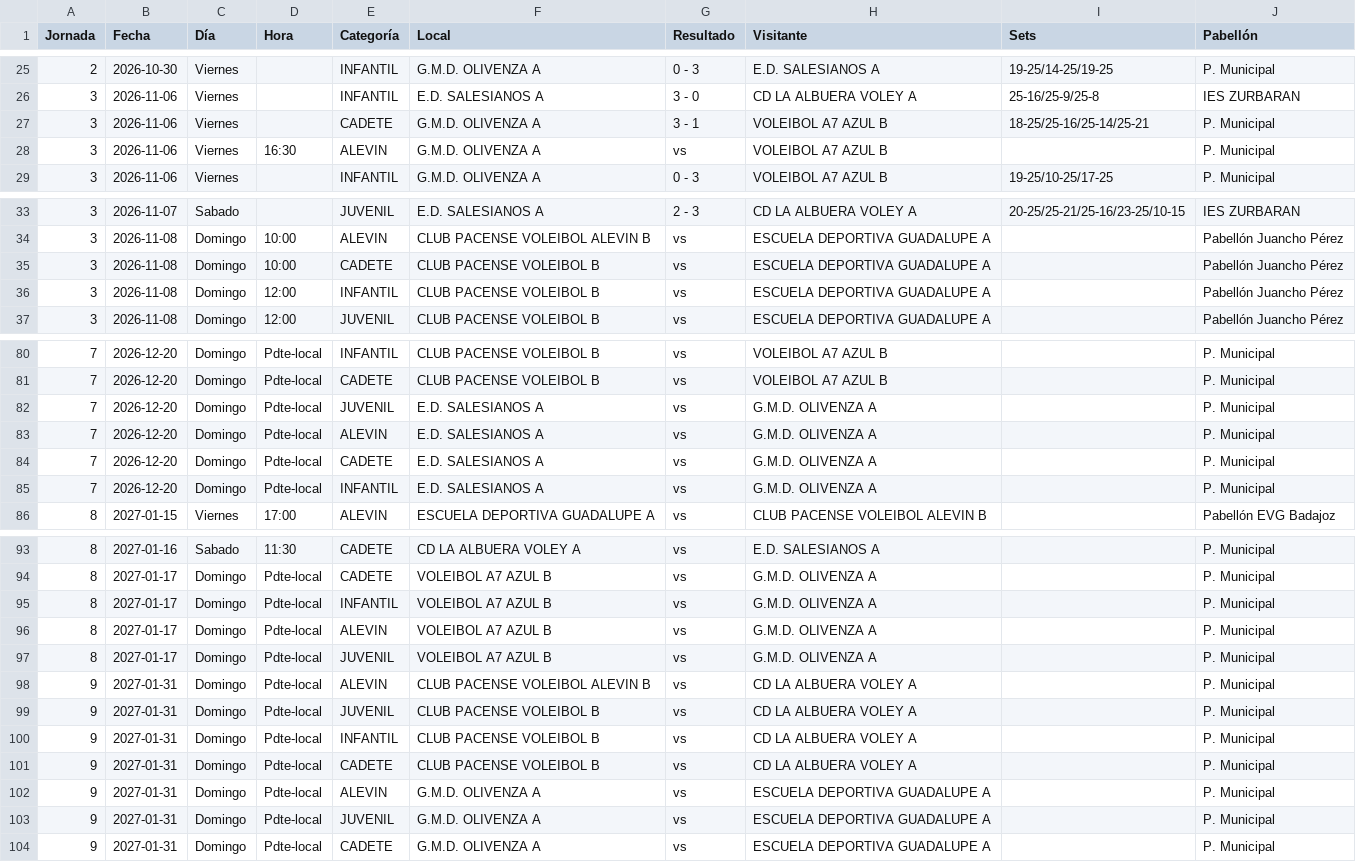
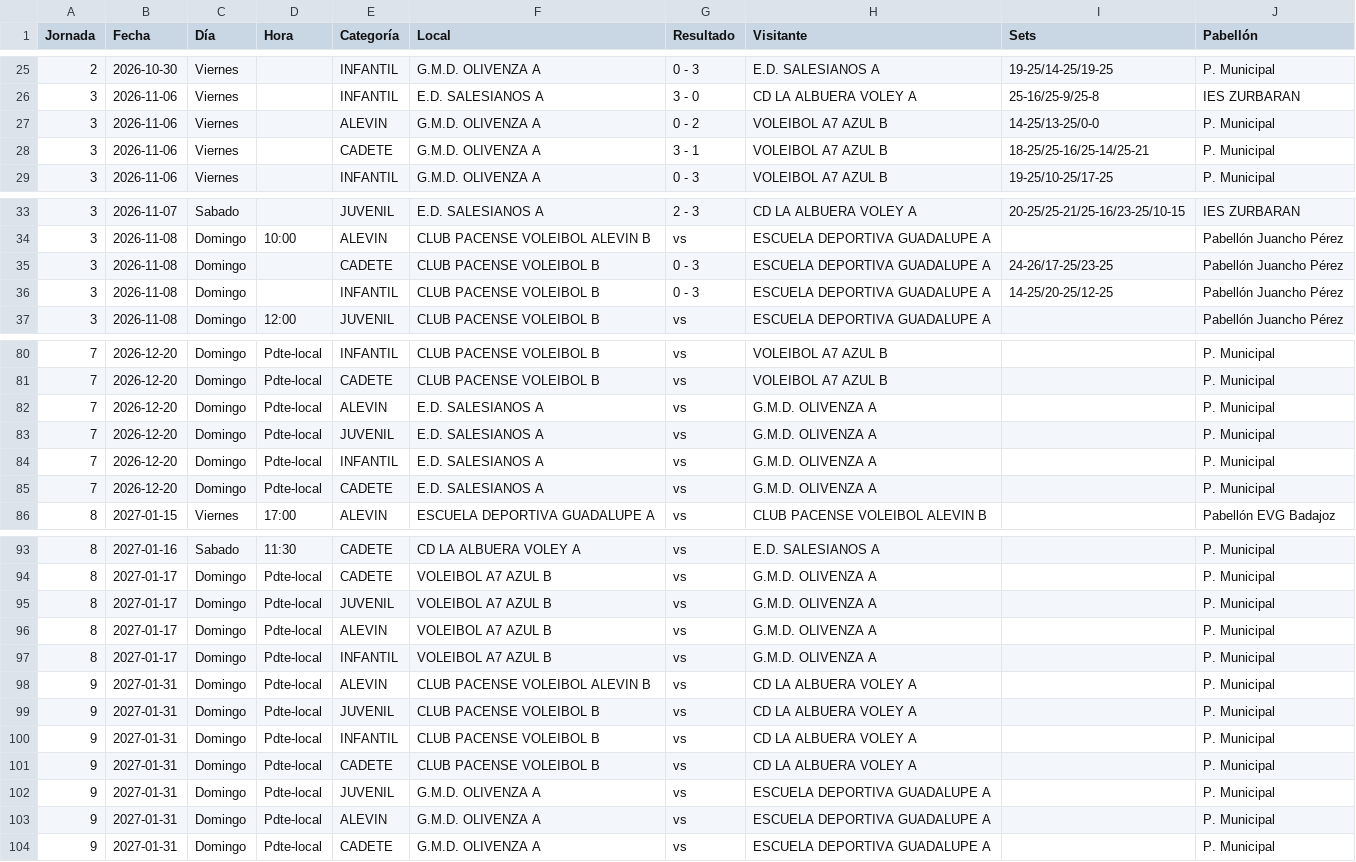
Before and after one commit to kapi21/marcador-voley, a CSV file: calendario/calendario_3F_GB.csv, drawn as a sheet; only a part is shown, gaps mark what is left out; the diff covers the shown part only.

```diff
--- a/calendario/calendario_3F_GB.csv
+++ b/calendario/calendario_3F_GB.csv
@@ -26,4 +26,4 @@
 3;2026-11-06;Viernes;;INFANTIL;E.D. SALESIANOS A;3 - 0;CD LA ALBUERA VOLEY A;25-16/25-9/25-8;IES ZURBARAN
+3;2026-11-06;Viernes;;ALEVIN;G.M.D. OLIVENZA A;0 - 2;VOLEIBOL A7 AZUL B;14-25/13-25/0-0;P. Municipal
 3;2026-11-06;Viernes;;CADETE;G.M.D. OLIVENZA A;3 - 1;VOLEIBOL A7 AZUL B;18-25/25-16/25-14/25-21;P. Municipal
-3;2026-11-06;Viernes;16:30;ALEVIN;G.M.D. OLIVENZA A;vs;VOLEIBOL A7 AZUL B;;P. Municipal
 3;2026-11-06;Viernes;;INFANTIL;G.M.D. OLIVENZA A;0 - 3;VOLEIBOL A7 AZUL B;19-25/10-25/17-25;P. Municipal
@@ -34,4 +34,4 @@
 3;2026-11-08;Domingo;10:00;ALEVIN;CLUB PACENSE VOLEIBOL ALEVIN B;vs;ESCUELA DEPORTIVA GUADALUPE A;;Pabellón Juancho Pérez
-3;2026-11-08;Domingo;10:00;CADETE;CLUB PACENSE VOLEIBOL B;vs;ESCUELA DEPORTIVA GUADALUPE A;;Pabellón Juancho Pérez
-3;2026-11-08;Domingo;12:00;INFANTIL;CLUB PACENSE VOLEIBOL B;vs;ESCUELA DEPORTIVA GUADALUPE A;;Pabellón Juancho Pérez
+3;2026-11-08;Domingo;;CADETE;CLUB PACENSE VOLEIBOL B;0 - 3;ESCUELA DEPORTIVA GUADALUPE A;24-26/17-25/23-25;Pabellón Juancho Pérez
+3;2026-11-08;Domingo;;INFANTIL;CLUB PACENSE VOLEIBOL B;0 - 3;ESCUELA DEPORTIVA GUADALUPE A;14-25/20-25/12-25;Pabellón Juancho Pérez
 3;2026-11-08;Domingo;12:00;JUVENIL;CLUB PACENSE VOLEIBOL B;vs;ESCUELA DEPORTIVA GUADALUPE A;;Pabellón Juancho Pérez
@@ -81,6 +81,6 @@
 7;2026-12-20;Domingo;Pdte-local;CADETE;CLUB PACENSE VOLEIBOL B;vs;VOLEIBOL A7 AZUL B;;P. Municipal
+7;2026-12-20;Domingo;Pdte-local;ALEVIN;E.D. SALESIANOS A;vs;G.M.D. OLIVENZA A;;P. Municipal
 7;2026-12-20;Domingo;Pdte-local;JUVENIL;E.D. SALESIANOS A;vs;G.M.D. OLIVENZA A;;P. Municipal
-7;2026-12-20;Domingo;Pdte-local;ALEVIN;E.D. SALESIANOS A;vs;G.M.D. OLIVENZA A;;P. Municipal
+7;2026-12-20;Domingo;Pdte-local;INFANTIL;E.D. SALESIANOS A;vs;G.M.D. OLIVENZA A;;P. Municipal
 7;2026-12-20;Domingo;Pdte-local;CADETE;E.D. SALESIANOS A;vs;G.M.D. OLIVENZA A;;P. Municipal
-7;2026-12-20;Domingo;Pdte-local;INFANTIL;E.D. SALESIANOS A;vs;G.M.D. OLIVENZA A;;P. Municipal
 8;2027-01-15;Viernes;17:00;ALEVIN;ESCUELA DEPORTIVA GUADALUPE A;vs;CLUB PACENSE VOLEIBOL ALEVIN B;;Pabellón EVG Badajoz
@@ -94,5 +94,5 @@
 8;2027-01-17;Domingo;Pdte-local;CADETE;VOLEIBOL A7 AZUL B;vs;G.M.D. OLIVENZA A;;P. Municipal
+8;2027-01-17;Domingo;Pdte-local;JUVENIL;VOLEIBOL A7 AZUL B;vs;G.M.D. OLIVENZA A;;P. Municipal
+8;2027-01-17;Domingo;Pdte-local;ALEVIN;VOLEIBOL A7 AZUL B;vs;G.M.D. OLIVENZA A;;P. Municipal
 8;2027-01-17;Domingo;Pdte-local;INFANTIL;VOLEIBOL A7 AZUL B;vs;G.M.D. OLIVENZA A;;P. Municipal
-8;2027-01-17;Domingo;Pdte-local;ALEVIN;VOLEIBOL A7 AZUL B;vs;G.M.D. OLIVENZA A;;P. Municipal
-8;2027-01-17;Domingo;Pdte-local;JUVENIL;VOLEIBOL A7 AZUL B;vs;G.M.D. OLIVENZA A;;P. Municipal
 9;2027-01-31;Domingo;Pdte-local;ALEVIN;CLUB PACENSE VOLEIBOL ALEVIN B;vs;CD LA ALBUERA VOLEY A;;P. Municipal
@@ -101,4 +101,4 @@
 9;2027-01-31;Domingo;Pdte-local;CADETE;CLUB PACENSE VOLEIBOL B;vs;CD LA ALBUERA VOLEY A;;P. Municipal
+9;2027-01-31;Domingo;Pdte-local;JUVENIL;G.M.D. OLIVENZA A;vs;ESCUELA DEPORTIVA GUADALUPE A;;P. Municipal
 9;2027-01-31;Domingo;Pdte-local;ALEVIN;G.M.D. OLIVENZA A;vs;ESCUELA DEPORTIVA GUADALUPE A;;P. Municipal
-9;2027-01-31;Domingo;Pdte-local;JUVENIL;G.M.D. OLIVENZA A;vs;ESCUELA DEPORTIVA GUADALUPE A;;P. Municipal
 9;2027-01-31;Domingo;Pdte-local;CADETE;G.M.D. OLIVENZA A;vs;ESCUELA DEPORTIVA GUADALUPE A;;P. Municipal
```
Also changed, not shown: 4 moved rows elsewhere in this file, 3 other files.
